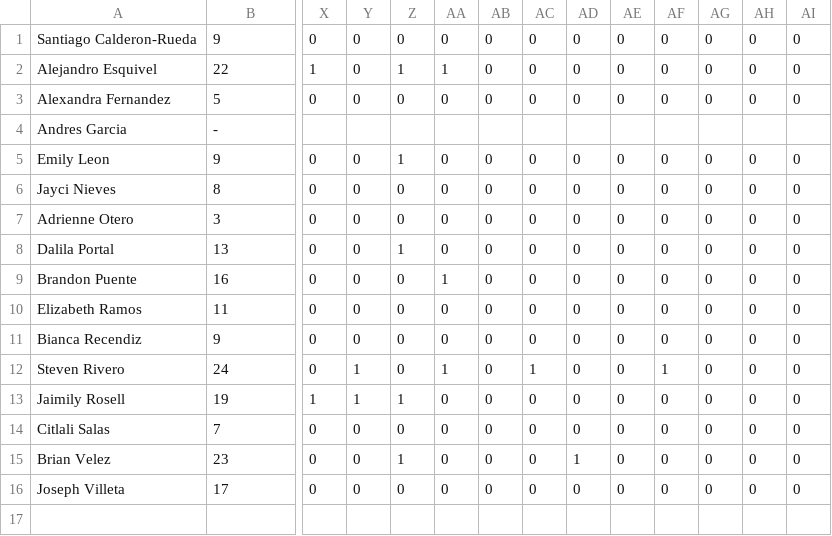
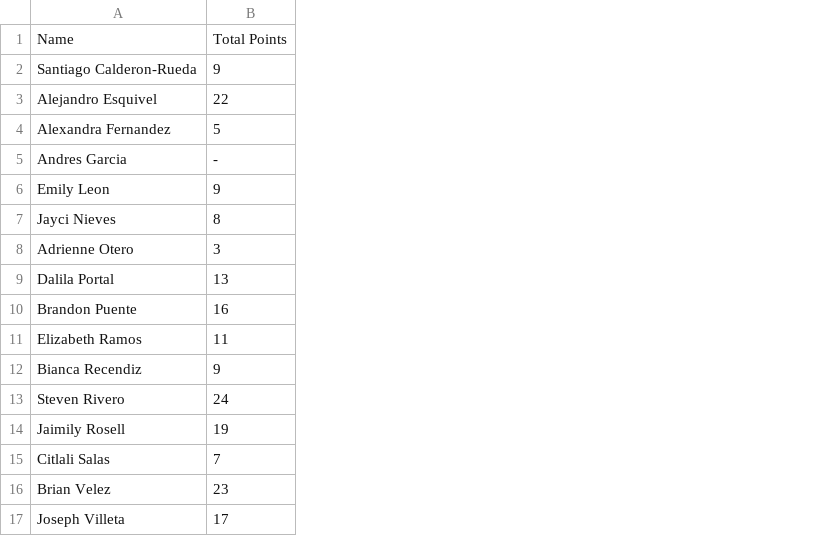
Before and after one commit to acabr017/cbscraper, a CSV file: Midterm (Units 1 - 4)(student data).csv, drawn as a sheet; only a part is shown, gaps mark what is left out; removed rows and columns are numbered as before the commit, all else as after; rows hold the shown columns only; the diff names each change by its address in the sheet, - before the commit and + after, or states it on an @@ line.

Commit message:
Switched method of creating CSV. Included method of writing header for student file.

```diff
--- a/Midterm (Units 1 - 4)(student data).csv
+++ b/Midterm (Units 1 - 4)(student data).csv
-column X, rows 1-16: 0 | 1 | 0 |  | 0 | 0 | 0 | 0 | 0 | 0 | 0 | 0 | 1 | 0 | 0 | 0
-column Y, rows 1-16: 0 | 0 | 0 |  | 0 | 0 | 0 | 0 | 0 | 0 | 0 | 1 | 1 | 0 | 0 | 0
-column Z, rows 1-16: 0 | 1 | 0 |  | 1 | 0 | 0 | 1 | 0 | 0 | 0 | 0 | 1 | 0 | 1 | 0
-column AA, rows 1-16: 0 | 1 | 0 |  | 0 | 0 | 0 | 0 | 1 | 0 | 0 | 1 | 0 | 0 | 0 | 0
-column AB, rows 1-16: 0 | 0 | 0 |  | 0 | 0 | 0 | 0 | 0 | 0 | 0 | 0 | 0 | 0 | 0 | 0
-column AC, rows 1-16: 0 | 0 | 0 |  | 0 | 0 | 0 | 0 | 0 | 0 | 0 | 1 | 0 | 0 | 0 | 0
-column AD, rows 1-16: 0 | 0 | 0 |  | 0 | 0 | 0 | 0 | 0 | 0 | 0 | 0 | 0 | 0 | 1 | 0
-column AE, rows 1-16: 0 | 0 | 0 |  | 0 | 0 | 0 | 0 | 0 | 0 | 0 | 0 | 0 | 0 | 0 | 0
-column AF, rows 1-16: 0 | 0 | 0 |  | 0 | 0 | 0 | 0 | 0 | 0 | 0 | 1 | 0 | 0 | 0 | 0
-column AG, rows 1-16: 0 | 0 | 0 |  | 0 | 0 | 0 | 0 | 0 | 0 | 0 | 0 | 0 | 0 | 0 | 0
-column AH, rows 1-16: 0 | 0 | 0 |  | 0 | 0 | 0 | 0 | 0 | 0 | 0 | 0 | 0 | 0 | 0 | 0
-column AI, rows 1-16: 0 | 0 | 0 |  | 0 | 0 | 0 | 0 | 0 | 0 | 0 | 0 | 0 | 0 | 0 | 0
+row 1: Name | Total Points
```
Also changed, not shown: Midterm (Units 1 - 4).csv, 5 other files.
